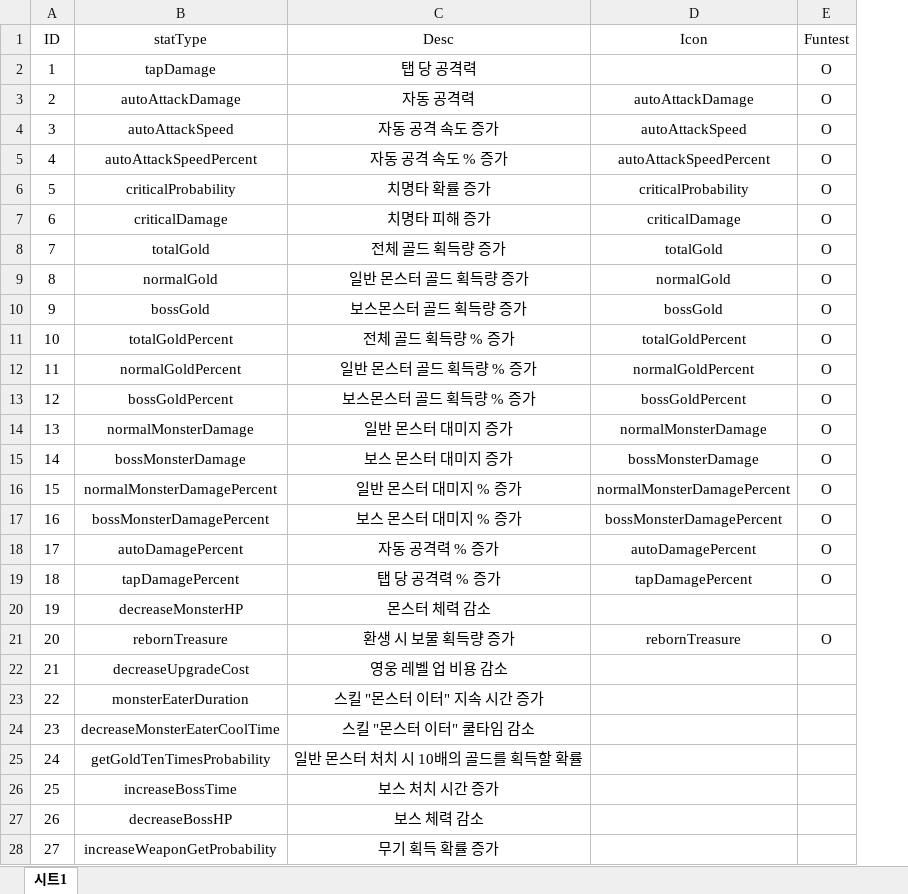
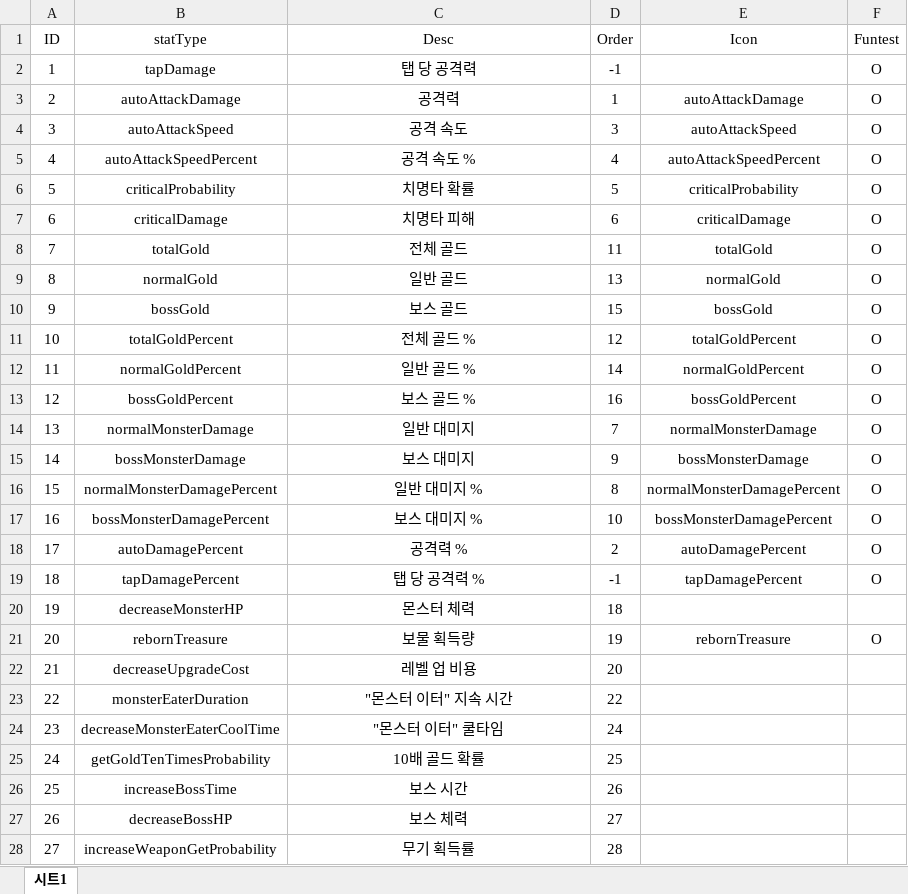
Before and after one commit to zdaw27/parser2, an Excel workbook: Assets/Spreadsheets/Stats.xlsx, sheet 시트1, drawn as a sheet; only a part is shown; values as stored, in another font and other column widths than the file's, no borders; charts and pictures not drawn; the diff covers the shown part only; the diff names each change by its address in the sheet, - before the commit and + after, or states it on an @@ line.

```diff
--- a/Assets/Spreadsheets/Stats.xlsx (sheet 시트1)
+++ b/Assets/Spreadsheets/Stats.xlsx (sheet 시트1)
+column D (Order), rows 2-28: -1 | 1 | 3 | 4 | 5 | 6 | 11 | 13 | 15 | 12 | 14 | 16 | 7 | 9 | 8 | 10 | 2 | -1 | 18 | 19 | 20 | 22 | 24 | 25 | 26 | 27 | 28
-C3 (Desc): 자동 공격력
+C3 (Desc): 공격력
-C4 (Desc): 자동 공격 속도 증가
+C4 (Desc): 공격 속도
-C5 (Desc): 자동 공격 속도 % 증가
+C5 (Desc): 공격 속도 %
-C6 (Desc): 치명타 확률 증가
+C6 (Desc): 치명타 확률
-C7 (Desc): 치명타 피해 증가
+C7 (Desc): 치명타 피해
-C8 (Desc): 전체 골드 획득량 증가
+C8 (Desc): 전체 골드
-C9 (Desc): 일반 몬스터 골드 획득량 증가
+C9 (Desc): 일반 골드
-C10 (Desc): 보스몬스터 골드 획득량 증가
+C10 (Desc): 보스 골드
-C11 (Desc): 전체 골드 획득량 % 증가
+C11 (Desc): 전체 골드 %
-C12 (Desc): 일반 몬스터 골드 획득량 % 증가
+C12 (Desc): 일반 골드 %
-C13 (Desc): 보스몬스터 골드 획득량 % 증가
+C13 (Desc): 보스 골드 %
-C14 (Desc): 일반 몬스터 대미지 증가
+C14 (Desc): 일반 대미지
-C15 (Desc): 보스 몬스터 대미지 증가
+C15 (Desc): 보스 대미지
-C16 (Desc): 일반 몬스터 대미지 % 증가
+C16 (Desc): 일반 대미지 %
-C17 (Desc): 보스 몬스터 대미지 % 증가
+C17 (Desc): 보스 대미지 %
-C18 (Desc): 자동 공격력 % 증가
+C18 (Desc): 공격력 %
-C19 (Desc): 탭 당 공격력 % 증가
+C19 (Desc): 탭 당 공격력 %
-C20 (Desc): 몬스터 체력 감소
+C20 (Desc): 몬스터 체력
-C21 (Desc): 환생 시 보물 획득량 증가
+C21 (Desc): 보물 획득량
-C22 (Desc): 영웅 레벨 업 비용 감소
+C22 (Desc): 레벨 업 비용
-C23 (Desc): 스킬 "몬스터 이터" 지속 시간 증가
+C23 (Desc): "몬스터 이터" 지속 시간
-C24 (Desc): 스킬 "몬스터 이터" 쿨타임 감소
+C24 (Desc): "몬스터 이터" 쿨타임
-C25 (Desc): 일반 몬스터 처치 시 10배의 골드를 획득할 확률
+C25 (Desc): 10배 골드 확률
-C26 (Desc): 보스 처치 시간 증가
+C26 (Desc): 보스 시간
-C27 (Desc): 보스 체력 감소
+C27 (Desc): 보스 체력
-C28 (Desc): 무기 획득 확률 증가
+C28 (Desc): 무기 획득률
```
Also changed, not shown: 3 edited cells elsewhere in this sheet, Assets/Spreadsheets/Items_Etc.xlsx, Assets/Spreadsheets/Monsters.xlsx, 26 other files.
